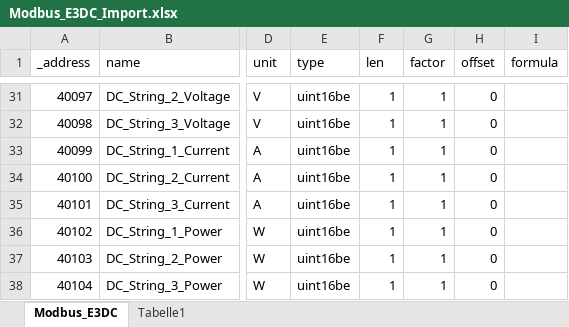
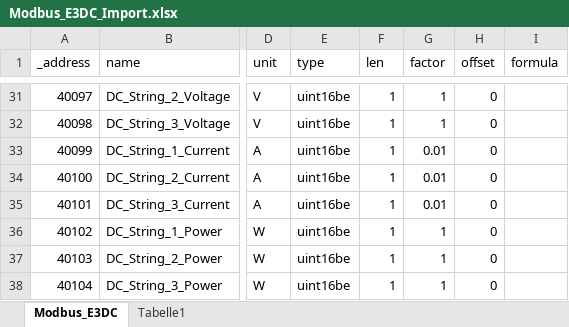
Before and after one commit to ArnoD15/iobroker_E3DC, an Excel workbook: Modbus_E3DC_Import.xlsx, sheet Modbus_E3DC, drawn as a sheet; only a part is shown, gaps mark what is left out; values as stored, in another font and other column widths than the file's, no borders; table styles not drawn; the diff names each change by its address in the sheet, - before the commit and + after, or states it on an @@ line.

Commit message:
Modbus Register E3DC Import Datei

```diff
--- a/Modbus_E3DC_Import.xlsx (sheet Modbus_E3DC)
+++ b/Modbus_E3DC_Import.xlsx (sheet Modbus_E3DC)
-G33:G35 (factor): 1
+G33:G35 (factor): 0.01
```
Also changed, not shown: 1 other file.
